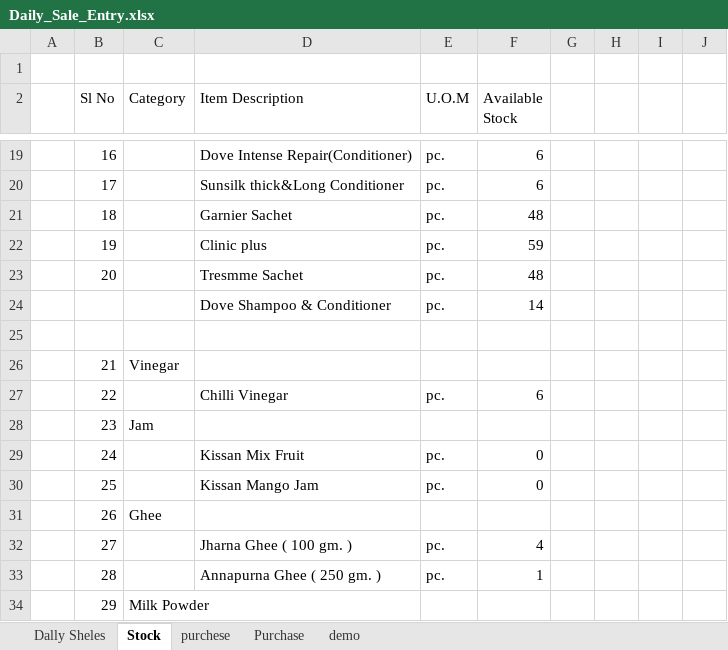
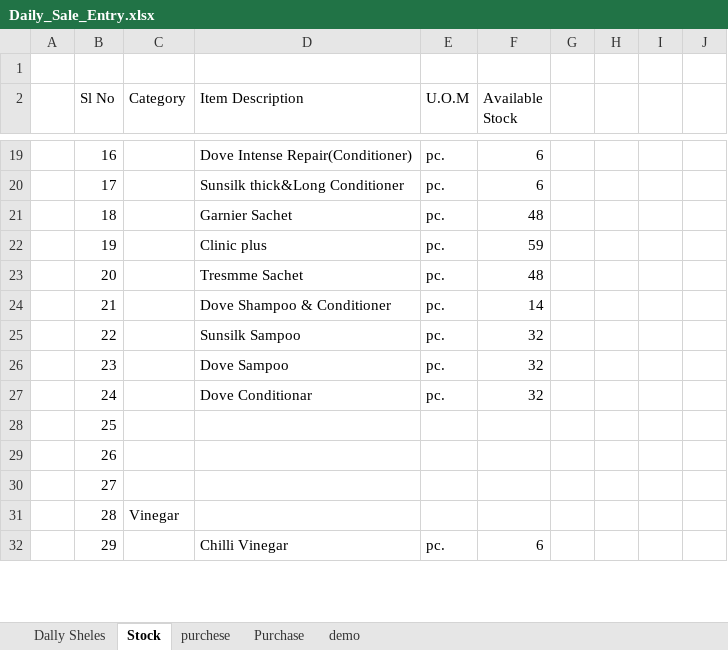
Before and after one commit to snbd450/groongit, an Excel workbook: Daily_Sale_Entry.xlsx, sheet Stock, drawn as a sheet; only a part is shown, gaps mark what is left out; values as stored, in another font and other column widths than the file's, no cell formats; removed rows and columns are numbered as before the commit, all else as after; the diff covers the shown part only; the diff names each change by its address in the sheet, - before the commit and + after, or states it on an @@ line.

```diff
--- a/Daily_Sale_Entry.xlsx (sheet Stock)
+++ b/Daily_Sale_Entry.xlsx (sheet Stock)
-row 24:  |  |  | Dove Shampoo & Conditioner | pc. | 14
-row 25: (empty)
-C24 (Category): Vinegar
+C24 (Category): (empty)
-D24 (Item Description): (empty)
+D24 (Item Description): Dove Shampoo & Conditioner
-E24 (U.O.M): (empty)
+E24 (U.O.M): pc.
-F24 (Available Stock): (empty)
+F24 (Available Stock): 14
-D25 (Item Description): Chilli Vinegar
+D25 (Item Description): Sunsilk Sampoo
-F25 (Available Stock): 6
+F25 (Available Stock): 32
-C26 (Category): Jam
+C26 (Category): (empty)
-D26 (Item Description): (empty)
+D26 (Item Description): Dove Sampoo
-E26 (U.O.M): (empty)
+E26 (U.O.M): pc.
-F26 (Available Stock): (empty)
+F26 (Available Stock): 32
-D27 (Item Description): Kissan Mix Fruit
+D27 (Item Description): Dove Conditionar
-F27 (Available Stock): 0
+F27 (Available Stock): 32
-D28 (Item Description): Kissan Mango Jam
+D28 (Item Description): (empty)
-E28 (U.O.M): pc.
+E28 (U.O.M): (empty)
-F28 (Available Stock): 0
+F28 (Available Stock): (empty)
-C29 (Category): Ghee
+C29 (Category): (empty)
-D30 (Item Description): Jharna Ghee ( 100 gm. )
+D30 (Item Description): (empty)
-E30:E31 (U.O.M): pc.
+E30:E31 (U.O.M): (empty)
-F30 (Available Stock): 4
+F30 (Available Stock): (empty)
-C31 (Category): (empty)
+C31 (Category): Vinegar
-D31 (Item Description): Annapurna Ghee ( 250 gm. )
+D31 (Item Description): (empty)
-F31 (Available Stock): 1
+F31 (Available Stock): (empty)
-C32 (Category): Milk Powder
+C32 (Category): (empty)
-D32 (Item Description): (empty)
+D32 (Item Description): Chilli Vinegar
-E32 (U.O.M): (empty)
+E32 (U.O.M): pc.
-F32 (Available Stock): (empty)
+F32 (Available Stock): 6
```
Also changed, not shown: 31 added rows, 30 removed rows and 740 edited cells elsewhere in this sheet, sheet demo, sheet Dally Sheles, cell formats, Gro-On.xlsx, 1 other file.
